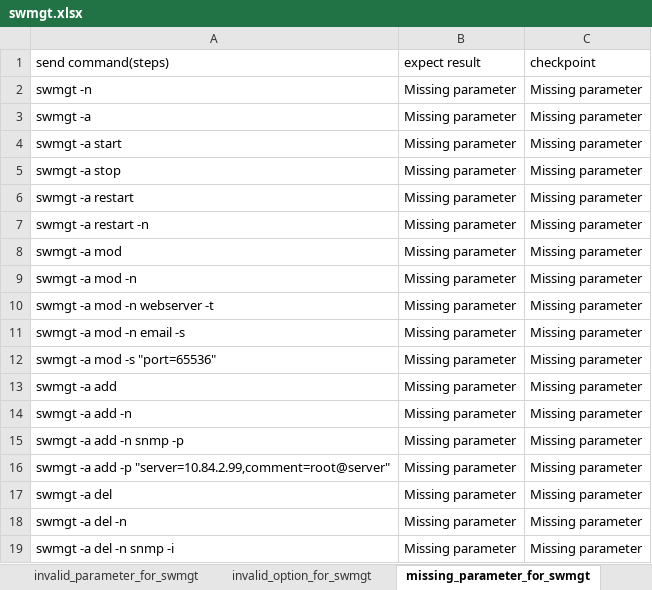
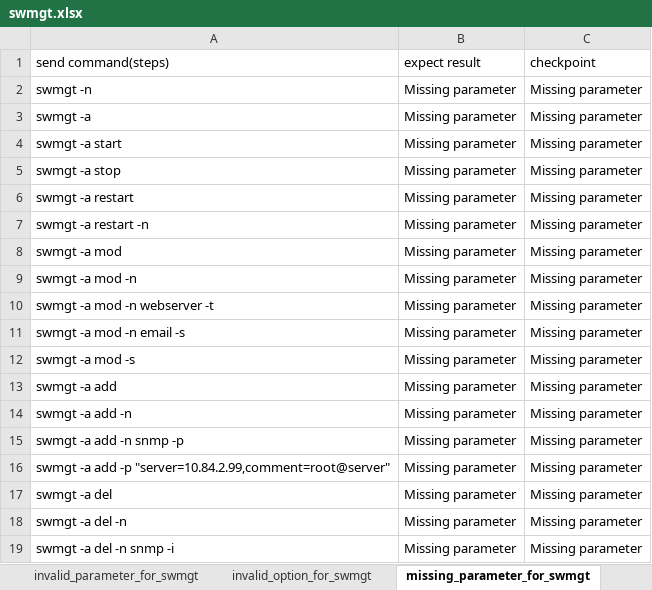
Before and after one commit to FengZiQ/cli, an Excel workbook: data/swmgt.xlsx, sheet missing_parameter_for_swmgt, drawn as a sheet; values as stored, in another font and other column widths than the file's, no borders; the diff names each change by its address in the sheet, - before the commit and + after, or states it on an @@ line.

```diff
--- a/data/swmgt.xlsx (sheet missing_parameter_for_swmgt)
+++ b/data/swmgt.xlsx (sheet missing_parameter_for_swmgt)
-A12 (send command(steps)): swmgt -a mod -s "port=65536"
+A12 (send command(steps)): swmgt -a mod -s
```
Also changed, not shown: sheet invalid_parameter_for_swmgt, data/pool.xlsx, 5 other files.
